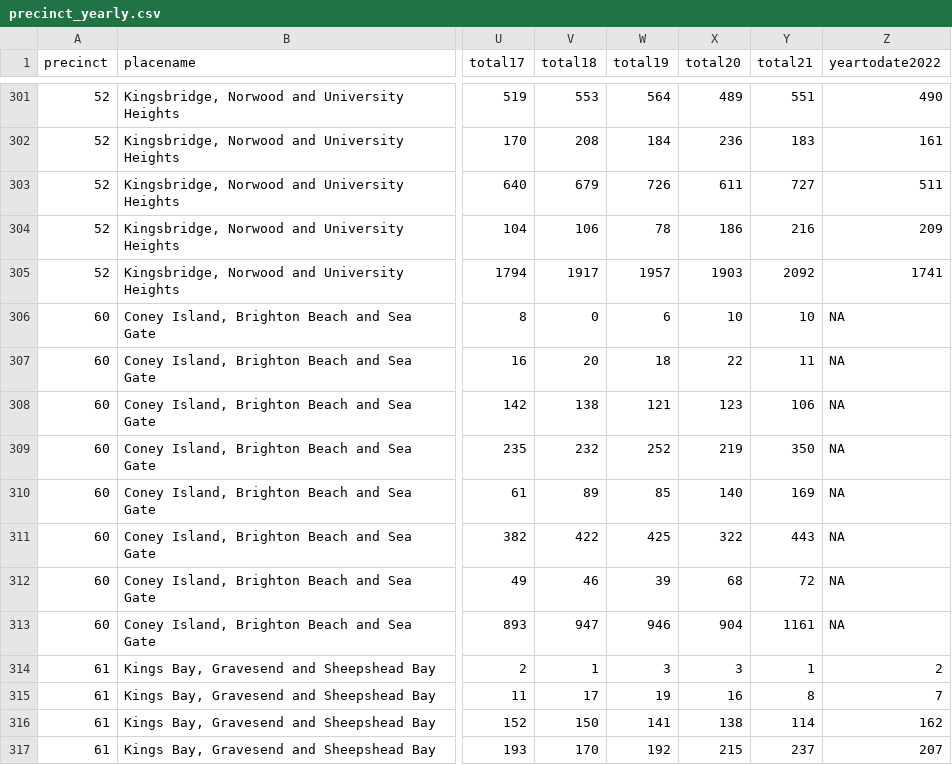
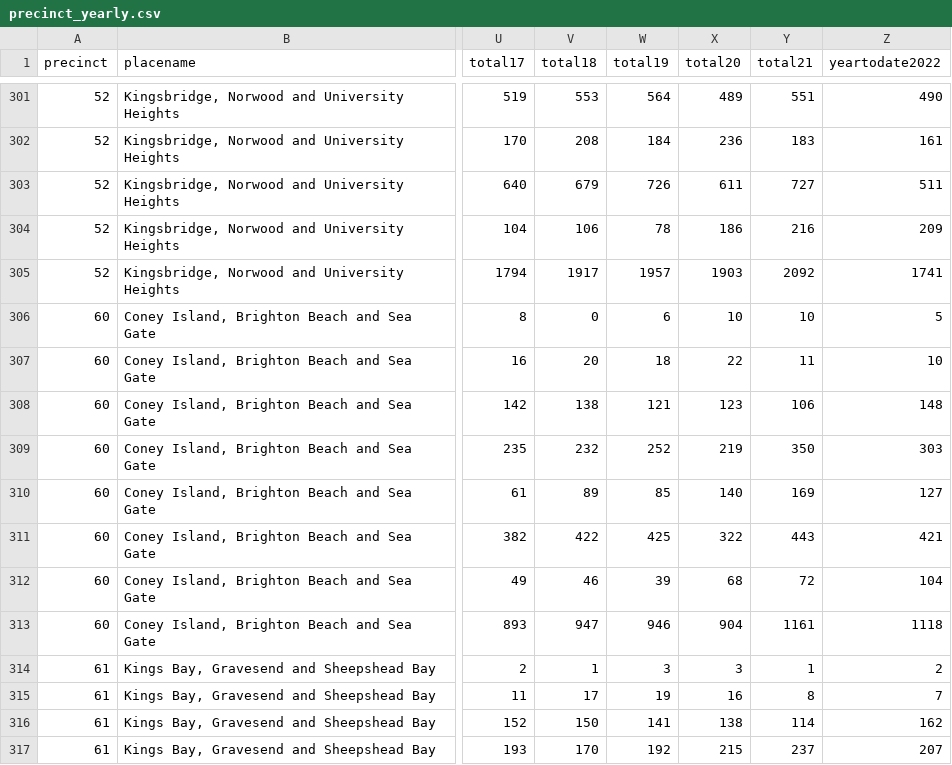
Before and after one commit to abcotvdata/safetytracker_newyork, a CSV file: data/output/yearly/precinct_yearly.csv, drawn as a sheet; only a part is shown, gaps mark what is left out; the diff names each change by its address in the sheet, - before the commit and + after, or states it on an @@ line.

```diff
--- a/data/output/yearly/precinct_yearly.csv
+++ b/data/output/yearly/precinct_yearly.csv
-Z306 (yeartodate2022): NA
+Z306 (yeartodate2022): 5
-Z307 (yeartodate2022): NA
+Z307 (yeartodate2022): 10
-Z308 (yeartodate2022): NA
+Z308 (yeartodate2022): 148
-Z309 (yeartodate2022): NA
+Z309 (yeartodate2022): 303
-Z310 (yeartodate2022): NA
+Z310 (yeartodate2022): 127
-Z311 (yeartodate2022): NA
+Z311 (yeartodate2022): 421
-Z312 (yeartodate2022): NA
+Z312 (yeartodate2022): 104
-Z313 (yeartodate2022): NA
+Z313 (yeartodate2022): 1118
```
Also changed, not shown: data/output/weekly/precincts41.csv, 18 other files.
